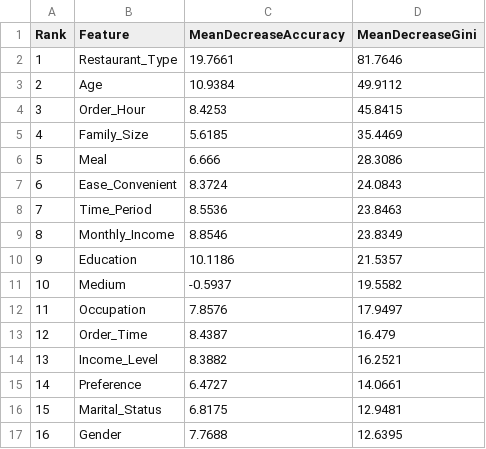
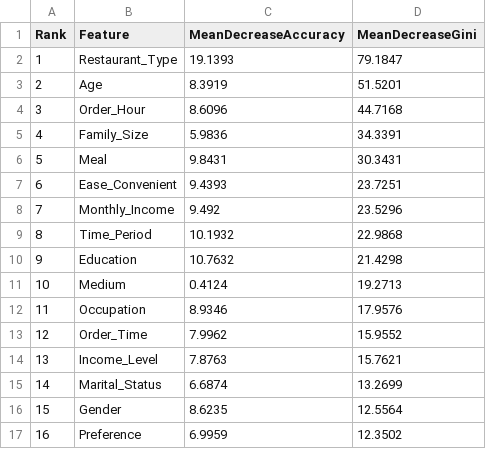
Before and after one commit to VSricharan/Online-Food-Delivery-Platforms, a CSV file: Back end/feature_importance.csv, drawn as a sheet.

```diff
--- a/Back end/feature_importance.csv
+++ b/Back end/feature_importance.csv
@@ -1,17 +1,17 @@
 "Rank","Feature","MeanDecreaseAccuracy","MeanDecreaseGini"
-1,"Restaurant_Type",19.7661,81.7646
-2,"Age",10.9384,49.9112
-3,"Order_Hour",8.4253,45.8415
-4,"Family_Size",5.6185,35.4469
-5,"Meal",6.666,28.3086
-6,"Ease_Convenient",8.3724,24.0843
-7,"Time_Period",8.5536,23.8463
-8,"Monthly_Income",8.8546,23.8349
-9,"Education",10.1186,21.5357
-10,"Medium",-0.5937,19.5582
-11,"Occupation",7.8576,17.9497
-12,"Order_Time",8.4387,16.479
-13,"Income_Level",8.3882,16.2521
-14,"Preference",6.4727,14.0661
-15,"Marital_Status",6.8175,12.9481
-16,"Gender",7.7688,12.6395
+1,"Restaurant_Type",19.1393,79.1847
+2,"Age",8.3919,51.5201
+3,"Order_Hour",8.6096,44.7168
+4,"Family_Size",5.9836,34.3391
+5,"Meal",9.8431,30.3431
+6,"Ease_Convenient",9.4393,23.7251
+7,"Monthly_Income",9.492,23.5296
+8,"Time_Period",10.1932,22.9868
+9,"Education",10.7632,21.4298
+10,"Medium",0.4124,19.2713
+11,"Occupation",8.9346,17.9576
+12,"Order_Time",7.9962,15.9552
+13,"Income_Level",7.8763,15.7621
+14,"Marital_Status",6.6874,13.2699
+15,"Gender",8.6235,12.5564
+16,"Preference",6.9959,12.3502
```
Also changed, not shown: Back end/classification_results.csv, Back end/regression_results.csv, 10 other files.
